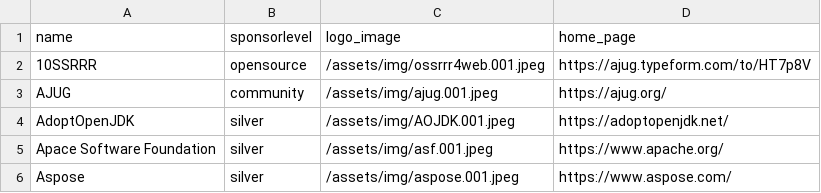
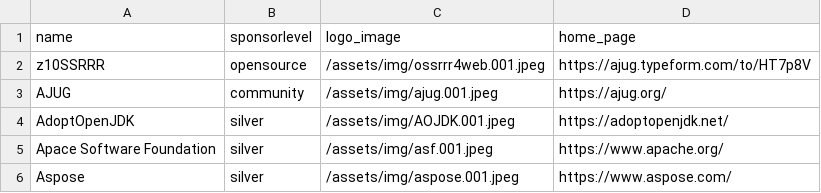
Before and after one commit to devnexus/devnexus-site, a CSV file: _data/sponsors.csv, drawn as a sheet; only a part is shown.

Commit message:
Updated '_data/sponsors.csv' via CloudCannon

```diff
--- a/_data/sponsors.csv
+++ b/_data/sponsors.csv
@@ -1,3 +1,3 @@
 name,sponsorlevel,logo_image,home_page
-10SSRRR,opensource,/assets/img/ossrrr4web.001.jpeg,https://ajug.typeform.com/to/HT7p8V
+z10SSRRR,opensource,/assets/img/ossrrr4web.001.jpeg,https://ajug.typeform.com/to/HT7p8V
 AJUG,community,/assets/img/ajug.001.jpeg,https://ajug.org/
```
